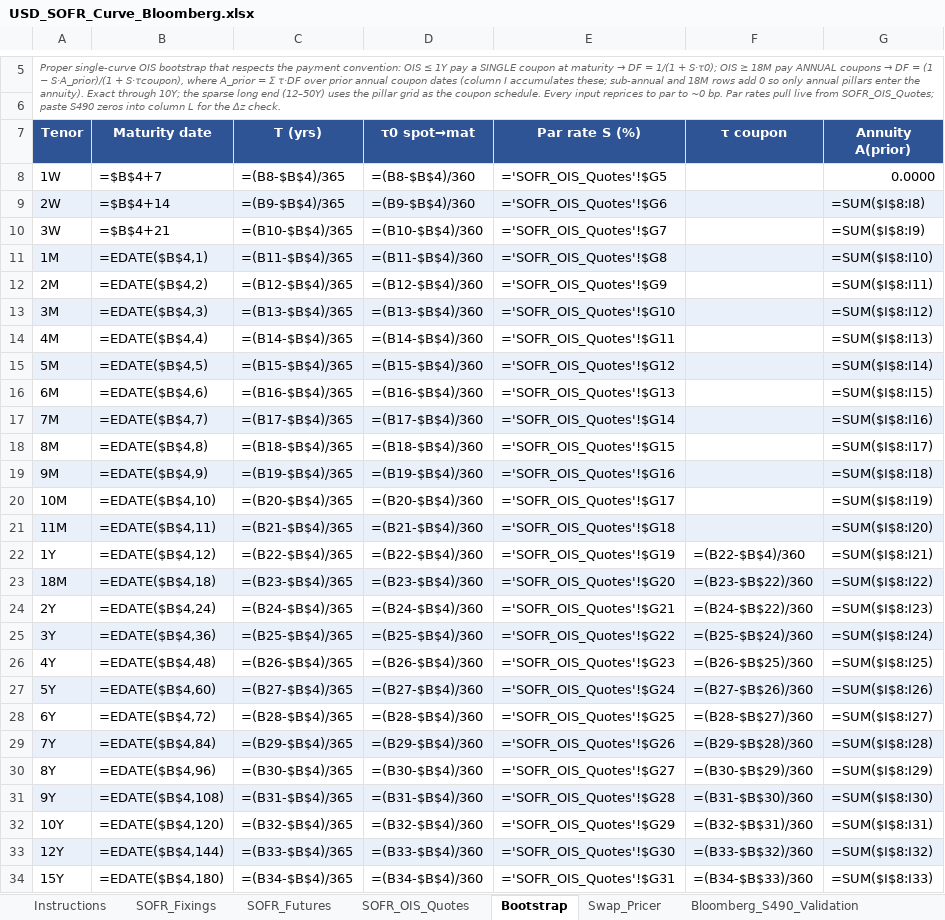
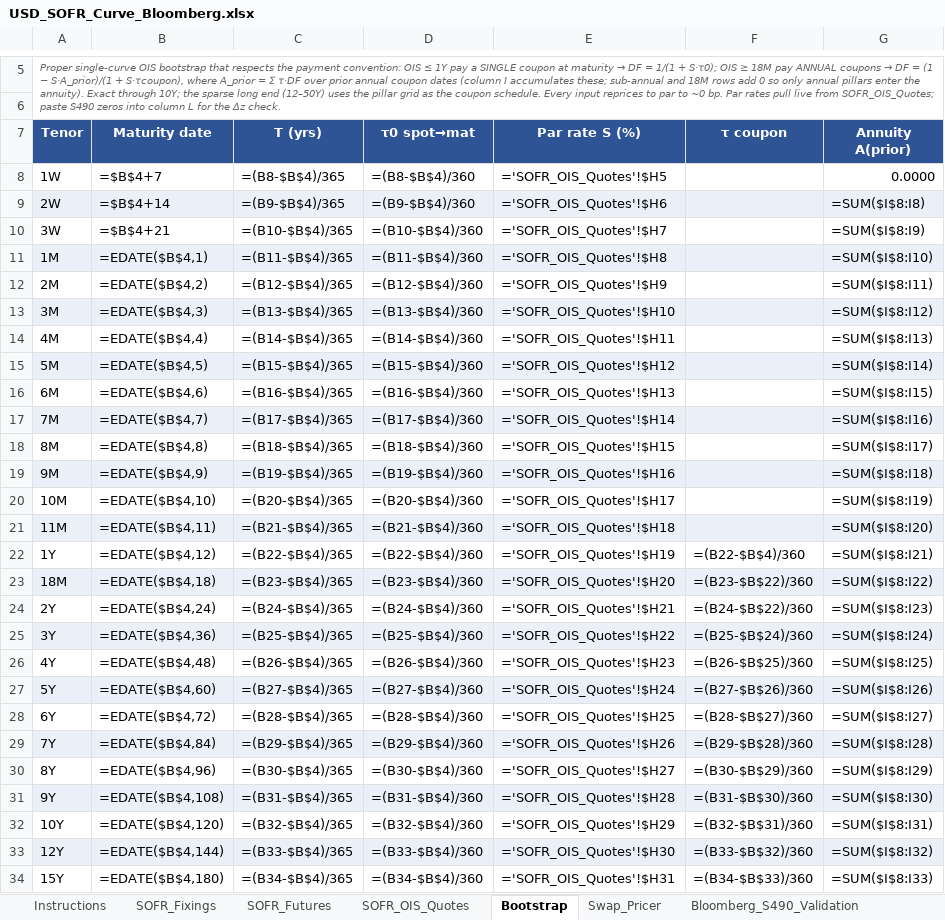
Before and after one commit to nl2992/usd-sofr-curve, an Excel workbook: bloomberg/USD_SOFR_Curve_Bloomberg.xlsx, sheet Bootstrap, drawn as a sheet; only a part is shown, gaps mark what is left out; values as stored, in another font and other column widths than the file's, no borders; formulas without a stored value are shown as written; the diff covers the shown part only; the diff names each change by its address in the sheet, - before the commit and + after, or states it on an @@ line.

```diff
--- a/bloomberg/USD_SOFR_Curve_Bloomberg.xlsx (sheet Bootstrap)
+++ b/bloomberg/USD_SOFR_Curve_Bloomberg.xlsx (sheet Bootstrap)
-E8 (Par rate S (%)): ='SOFR_OIS_Quotes'!$G5
+E8 (Par rate S (%)): ='SOFR_OIS_Quotes'!$H5
-E9 (Par rate S (%)): ='SOFR_OIS_Quotes'!$G6
+E9 (Par rate S (%)): ='SOFR_OIS_Quotes'!$H6
-E10 (Par rate S (%)): ='SOFR_OIS_Quotes'!$G7
+E10 (Par rate S (%)): ='SOFR_OIS_Quotes'!$H7
-E11 (Par rate S (%)): ='SOFR_OIS_Quotes'!$G8
+E11 (Par rate S (%)): ='SOFR_OIS_Quotes'!$H8
-E12 (Par rate S (%)): ='SOFR_OIS_Quotes'!$G9
+E12 (Par rate S (%)): ='SOFR_OIS_Quotes'!$H9
-E13 (Par rate S (%)): ='SOFR_OIS_Quotes'!$G10
+E13 (Par rate S (%)): ='SOFR_OIS_Quotes'!$H10
-E14 (Par rate S (%)): ='SOFR_OIS_Quotes'!$G11
+E14 (Par rate S (%)): ='SOFR_OIS_Quotes'!$H11
-E15 (Par rate S (%)): ='SOFR_OIS_Quotes'!$G12
+E15 (Par rate S (%)): ='SOFR_OIS_Quotes'!$H12
-E16 (Par rate S (%)): ='SOFR_OIS_Quotes'!$G13
+E16 (Par rate S (%)): ='SOFR_OIS_Quotes'!$H13
-E17 (Par rate S (%)): ='SOFR_OIS_Quotes'!$G14
+E17 (Par rate S (%)): ='SOFR_OIS_Quotes'!$H14
-E18 (Par rate S (%)): ='SOFR_OIS_Quotes'!$G15
+E18 (Par rate S (%)): ='SOFR_OIS_Quotes'!$H15
-E19 (Par rate S (%)): ='SOFR_OIS_Quotes'!$G16
+E19 (Par rate S (%)): ='SOFR_OIS_Quotes'!$H16
-E20 (Par rate S (%)): ='SOFR_OIS_Quotes'!$G17
+E20 (Par rate S (%)): ='SOFR_OIS_Quotes'!$H17
-E21 (Par rate S (%)): ='SOFR_OIS_Quotes'!$G18
+E21 (Par rate S (%)): ='SOFR_OIS_Quotes'!$H18
-E22 (Par rate S (%)): ='SOFR_OIS_Quotes'!$G19
+E22 (Par rate S (%)): ='SOFR_OIS_Quotes'!$H19
-E23 (Par rate S (%)): ='SOFR_OIS_Quotes'!$G20
+E23 (Par rate S (%)): ='SOFR_OIS_Quotes'!$H20
-E24 (Par rate S (%)): ='SOFR_OIS_Quotes'!$G21
+E24 (Par rate S (%)): ='SOFR_OIS_Quotes'!$H21
-E25 (Par rate S (%)): ='SOFR_OIS_Quotes'!$G22
+E25 (Par rate S (%)): ='SOFR_OIS_Quotes'!$H22
-E26 (Par rate S (%)): ='SOFR_OIS_Quotes'!$G23
+E26 (Par rate S (%)): ='SOFR_OIS_Quotes'!$H23
-E27 (Par rate S (%)): ='SOFR_OIS_Quotes'!$G24
+E27 (Par rate S (%)): ='SOFR_OIS_Quotes'!$H24
-E28 (Par rate S (%)): ='SOFR_OIS_Quotes'!$G25
+E28 (Par rate S (%)): ='SOFR_OIS_Quotes'!$H25
-E29 (Par rate S (%)): ='SOFR_OIS_Quotes'!$G26
+E29 (Par rate S (%)): ='SOFR_OIS_Quotes'!$H26
-E30 (Par rate S (%)): ='SOFR_OIS_Quotes'!$G27
+E30 (Par rate S (%)): ='SOFR_OIS_Quotes'!$H27
-E31 (Par rate S (%)): ='SOFR_OIS_Quotes'!$G28
+E31 (Par rate S (%)): ='SOFR_OIS_Quotes'!$H28
-E32 (Par rate S (%)): ='SOFR_OIS_Quotes'!$G29
+E32 (Par rate S (%)): ='SOFR_OIS_Quotes'!$H29
-E33 (Par rate S (%)): ='SOFR_OIS_Quotes'!$G30
+E33 (Par rate S (%)): ='SOFR_OIS_Quotes'!$H30
-E34 (Par rate S (%)): ='SOFR_OIS_Quotes'!$G31
+E34 (Par rate S (%)): ='SOFR_OIS_Quotes'!$H31
```
Also changed, not shown: 5 edited cells elsewhere in this sheet, sheet SOFR_OIS_Quotes, 1 other file.
